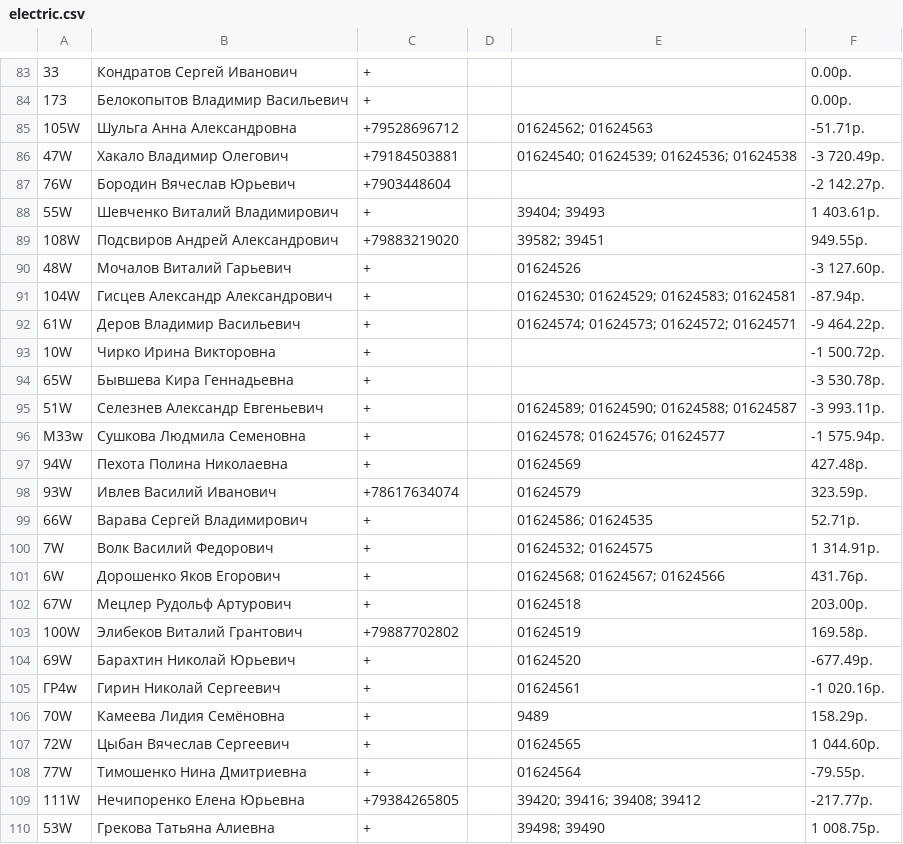
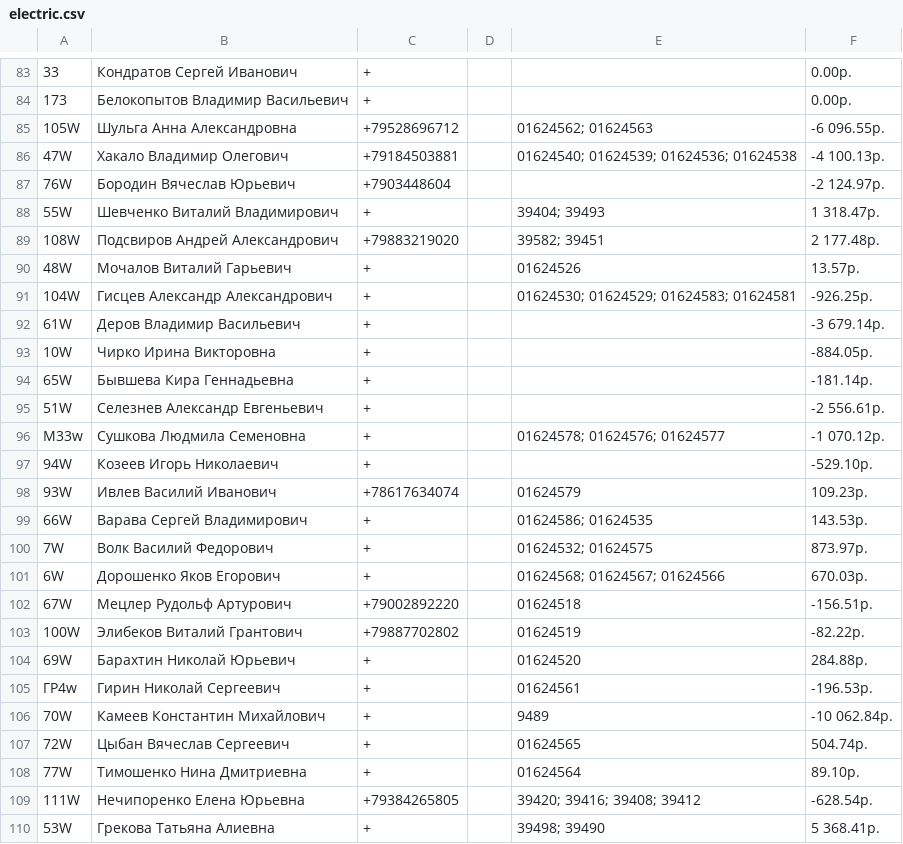
Before and after one commit to adolfovich/tworiver, a CSV file: temp/electric.csv, drawn as a sheet; only a part is shown, gaps mark what is left out; the diff covers the shown part only; the diff names each change by its address in the sheet, - before the commit and + after, or states it on an @@ line.

Commit message:
temp

```diff
--- a/temp/electric.csv
+++ b/temp/electric.csv
-F85: -51.71р.
+F85: -6 096.55р.
-F86: -3 720.49р.
+F86: -4 100.13р.
-F87: -2 142.27р.
+F87: -2 124.97р.
-F88: 1 403.61р.
+F88: 1 318.47р.
-F89: 949.55р.
+F89: 2 177.48р.
-F90: -3 127.60р.
+F90: 13.57р.
-F91: -87.94р.
+F91: -926.25р.
-E92: 01624574; 01624573; 01624572; 01624571
+E92: (empty)
-F92: -9 464.22р.
+F92: -3 679.14р.
-F93: -1 500.72р.
+F93: -884.05р.
-F94: -3 530.78р.
+F94: -181.14р.
-E95: 01624589; 01624590; 01624588; 01624587
+E95: (empty)
-F95: -3 993.11р.
+F95: -2 556.61р.
-F96: -1 575.94р.
+F96: -1 070.12р.
-B97: Пехота Полина Николаевна
+B97: Козеев Игорь Николаевич
-E97: 01624569
+E97: (empty)
-F97: 427.48р.
+F97: -529.10р.
-F98: 323.59р.
+F98: 109.23р.
-F99: 52.71р.
+F99: 143.53р.
-F100: 1 314.91р.
+F100: 873.97р.
-F101: 431.76р.
+F101: 670.03р.
-C102: +
+C102: +79002892220
-F102: 203.00р.
+F102: -156.51р.
-F103: 169.58р.
+F103: -82.22р.
-F104: -677.49р.
+F104: 284.88р.
-F105: -1 020.16р.
+F105: -196.53р.
-B106: Камеева Лидия Семёновна
+B106: Камеев Константин Михайлович
-F106: 158.29р.
+F106: -10 062.84р.
-F107: 1 044.60р.
+F107: 504.74р.
-F108: -79.55р.
+F108: 89.10р.
-F109: -217.77р.
+F109: -628.54р.
-F110: 1 008.75р.
+F110: 5 368.41р.
```
Also changed, not shown: 2 added rows, 1 removed row and 31 edited cells elsewhere in this file, 1 other file.
